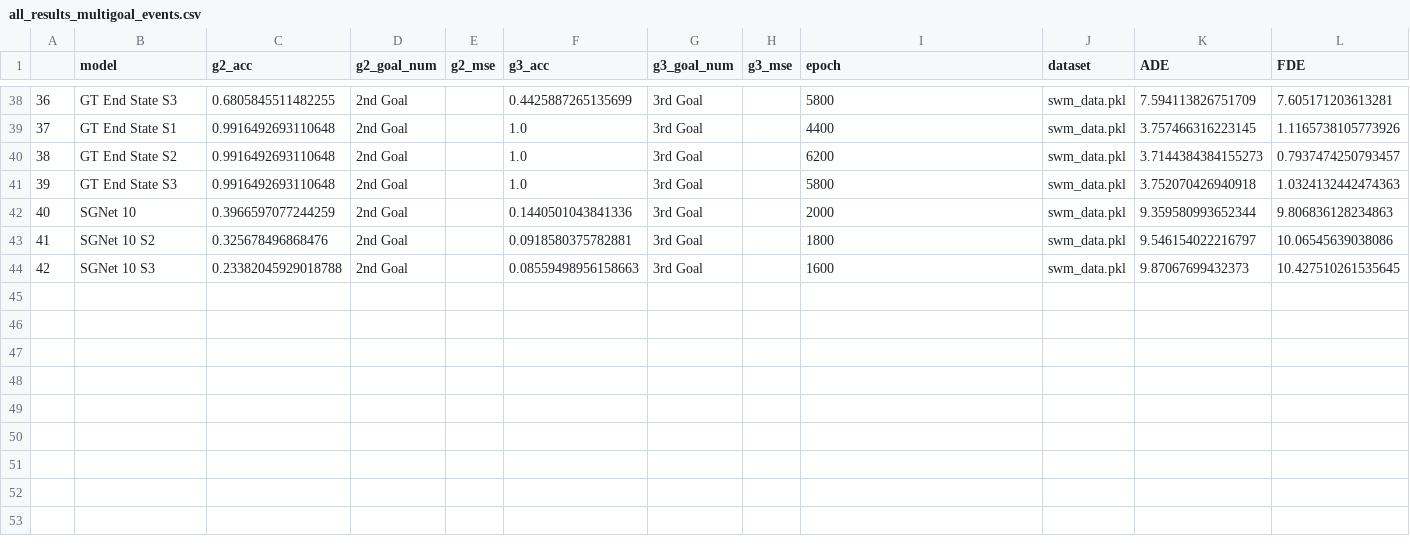
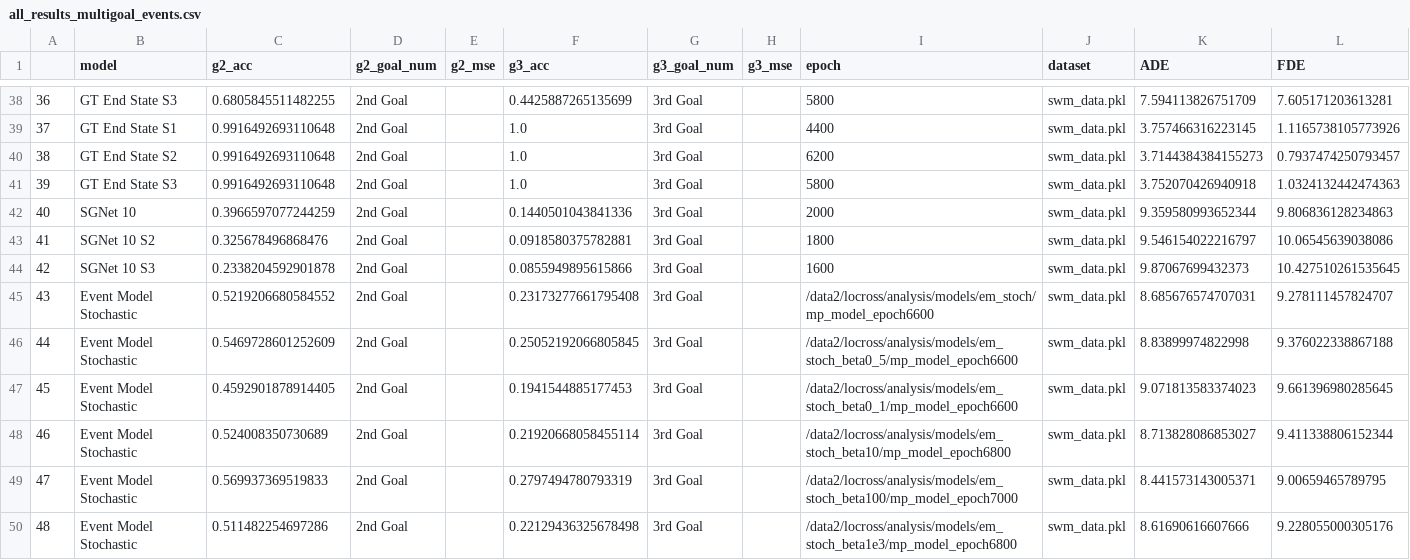
Before and after one commit to locross93/SocialWorldModeling, a CSV file: results/all_results_multigoal_events.csv, drawn as a sheet; only a part is shown, gaps mark what is left out.

Commit message:
Multigoal em stoch

```diff
--- a/results/all_results_multigoal_events.csv
+++ b/results/all_results_multigoal_events.csv
@@ -43,2 +43,8 @@
 41,SGNet 10 S2,0.325678496868476,2nd Goal,,0.0918580375782881,3rd Goal,,1800,swm_data.pkl,9.546154022216797,10.06545639038086
-42,SGNet 10 S3,0.23382045929018788,2nd Goal,,0.08559498956158663,3rd Goal,,1600,swm_data.pkl,9.87067699432373,10.427510261535645
+42,SGNet 10 S3,0.2338204592901878,2nd Goal,,0.0855949895615866,3rd Goal,,1600,swm_data.pkl,9.87067699432373,10.427510261535645
+43,Event Model Stochastic,0.5219206680584552,2nd Goal,,0.23173277661795408,3rd Goal,,/data2/locross/analysis/models/em_stoch/mp_model_epoch6600,swm_data.pkl,8.685676574707031,9.278111457824707
+44,Event Model Stochastic,0.5469728601252609,2nd Goal,,0.25052192066805845,3rd Goal,,/data2/locross/analysis/models/em_stoch_beta0_5/mp_model_epoch6600,swm_data.pkl,8.83899974822998,9.376022338867188
+45,Event Model Stochastic,0.4592901878914405,2nd Goal,,0.1941544885177453,3rd Goal,,/data2/locross/analysis/models/em_stoch_beta0_1/mp_model_epoch6600,swm_data.pkl,9.071813583374023,9.661396980285645
+46,Event Model Stochastic,0.524008350730689,2nd Goal,,0.21920668058455114,3rd Goal,,/data2/locross/analysis/models/em_stoch_beta10/mp_model_epoch6800,swm_data.pkl,8.713828086853027,9.411338806152344
+47,Event Model Stochastic,0.569937369519833,2nd Goal,,0.2797494780793319,3rd Goal,,/data2/locross/analysis/models/em_stoch_beta100/mp_model_epoch7000,swm_data.pkl,8.441573143005371,9.00659465789795
+48,Event Model Stochastic,0.511482254697286,2nd Goal,,0.22129436325678498,3rd Goal,,/data2/locross/analysis/models/em_stoch_beta1e3/mp_model_epoch6800,swm_data.pkl,8.61690616607666,9.228055000305176
```
Also changed, not shown: results/em_stoch_models.csv, 1 other file.
